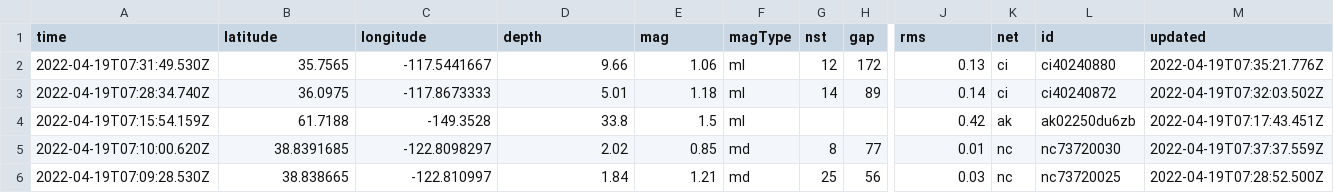
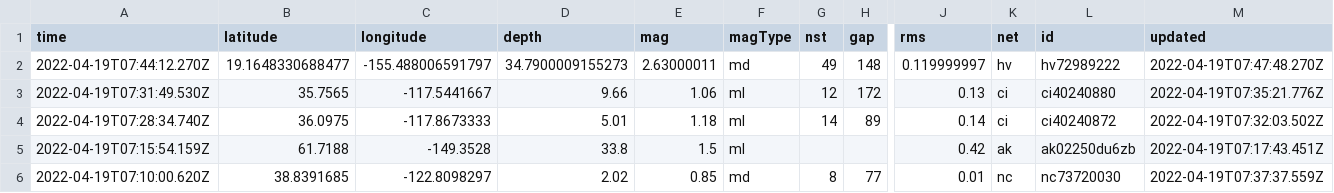
Before and after one commit to cveltri/my-data-robot, a CSV file: usgs_current.csv, drawn as a sheet; only a part is shown, gaps mark what is left out; the shorter side is filled out with more unchanged rows; rows hold the shown columns only; the diff names each change by its address in the sheet, - before the commit and + after, or states it on an @@ line.

```diff
--- a/usgs_current.csv
+++ b/usgs_current.csv
+row 2: 2022-04-19T07:44:12.270Z | 19.1648330688477 | -155.488006591797 | 34.7900009155273 | 2.63000011 | md | 49 | 148 | 0.119999997 | hv | hv72989222 | 2022-04-19T07:47:48.270Z
```
